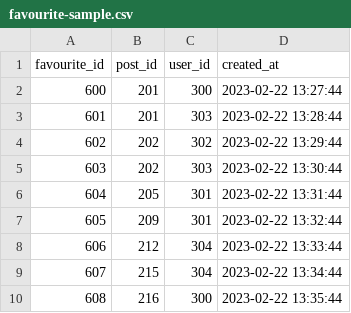
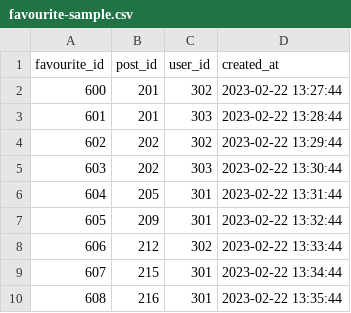
Before and after one commit to dhirpatel133/EasyBytes-RecipeDatabase, a CSV file: db/sample-data/favourite-sample.csv, drawn as a sheet.

```diff
--- a/db/sample-data/favourite-sample.csv
+++ b/db/sample-data/favourite-sample.csv
@@ -1,3 +1,3 @@
 favourite_id,post_id,user_id,created_at
-600,201,300,2023-02-22 13:27:44
+600,201,302,2023-02-22 13:27:44
 601,201,303,2023-02-22 13:28:44
@@ -7,4 +7,4 @@ favourite_id,post_id,user_id,created_at
 605,209,301,2023-02-22 13:32:44
-606,212,304,2023-02-22 13:33:44
-607,215,304,2023-02-22 13:34:44
-608,216,300,2023-02-22 13:35:44
+606,212,302,2023-02-22 13:33:44
+607,215,301,2023-02-22 13:34:44
+608,216,301,2023-02-22 13:35:44
```
Also changed, not shown: db/sample-data/comment-sample.csv, db/sample-data/like-sample.csv, 10 other files.
